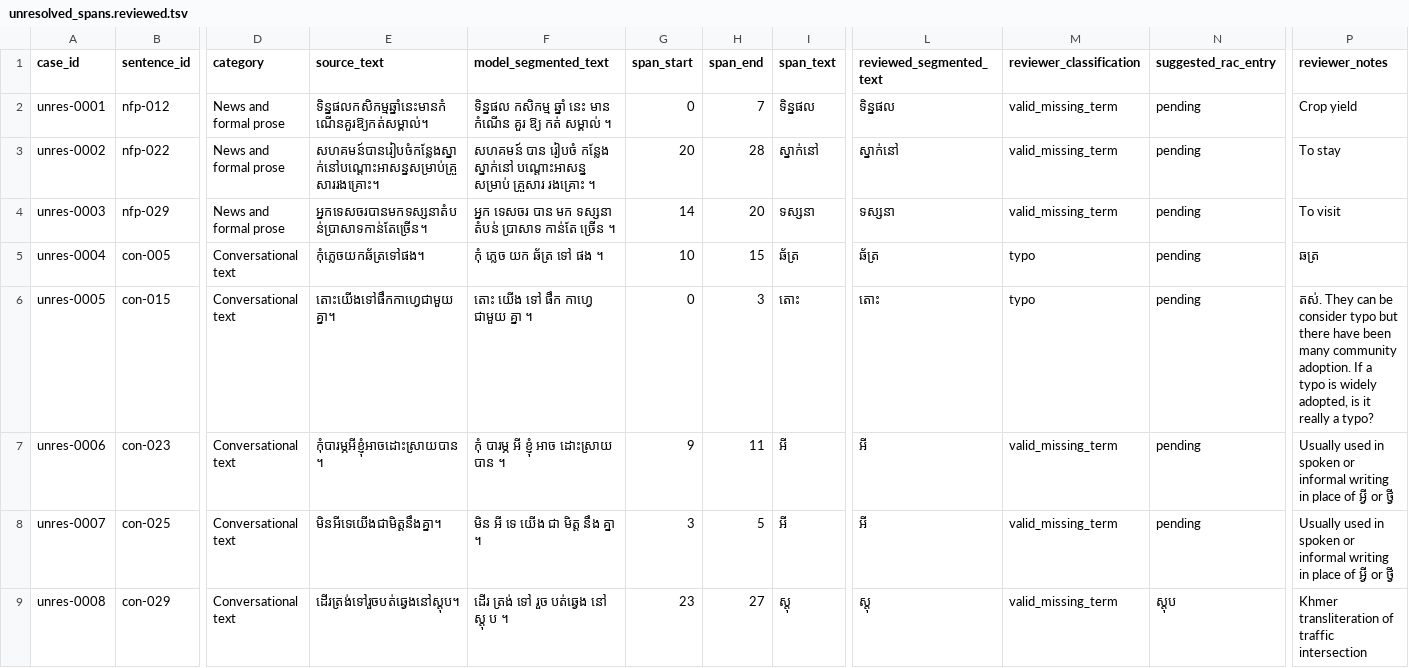
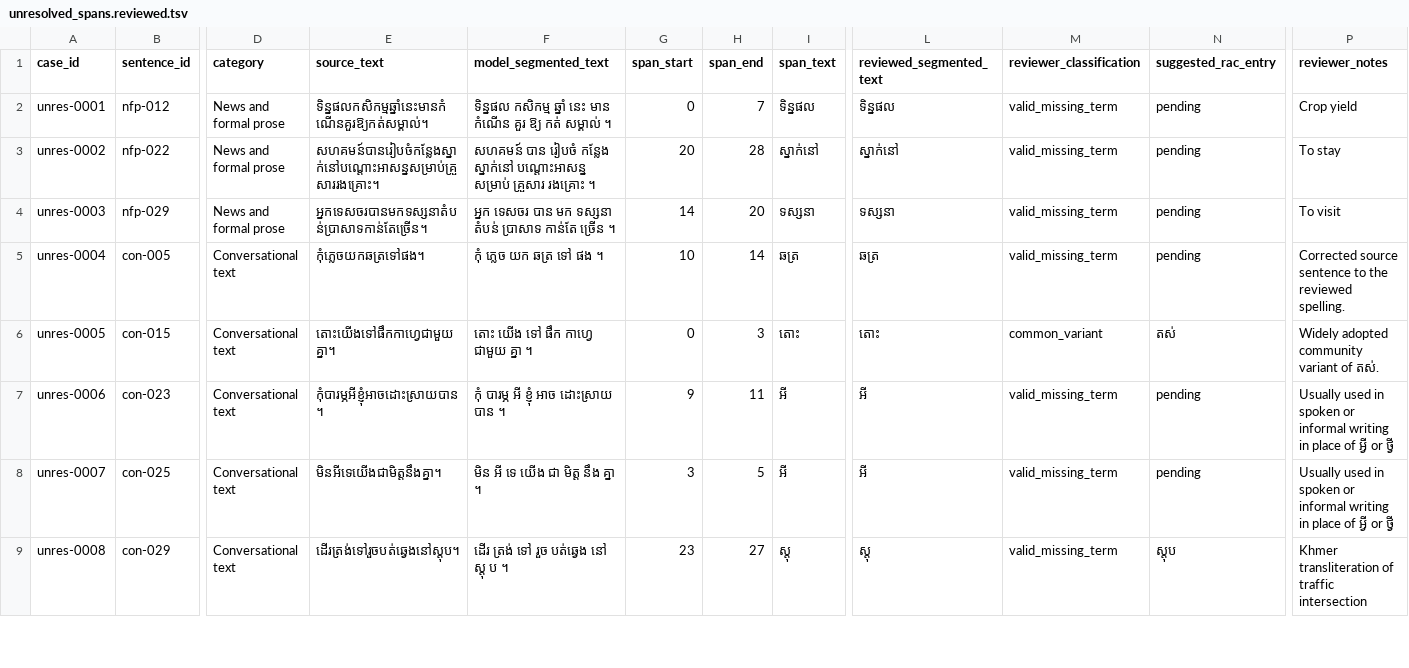
Before and after one commit to Sovichea/khmer_segmenter, a TSV file: benchmarks/curated/unresolved_spans.reviewed.tsv, drawn as a sheet; only a part is shown, gaps mark what is left out; the diff covers the shown part only; the diff names each change by its address in the sheet, - before the commit and + after, or states it on an @@ line.

```diff
--- a/benchmarks/curated/unresolved_spans.reviewed.tsv
+++ b/benchmarks/curated/unresolved_spans.reviewed.tsv
-E5 (source_text): កុំភ្លេចយកឆ័ត្រទៅផង។
+E5 (source_text): កុំភ្លេចយកឆត្រទៅផង។
-F5 (model_segmented_text): កុំ ភ្លេច យក ឆ័ត្រ ទៅ ផង ។
+F5 (model_segmented_text): កុំ ភ្លេច យក ឆត្រ ទៅ ផង ។
-H5 (span_end): 15
+H5 (span_end): 14
-I5 (span_text): ឆ័ត្រ
+I5 (span_text): ឆត្រ
-L5 (reviewed_segmented_text): ឆ័ត្រ
+L5 (reviewed_segmented_text): ឆត្រ
-M5 (reviewer_classification): typo
+M5 (reviewer_classification): valid_missing_term
-P5 (reviewer_notes): ឆត្រ
+P5 (reviewer_notes): Corrected source sentence to the reviewed spelling.
-M6 (reviewer_classification): typo
+M6 (reviewer_classification): common_variant
-N6 (suggested_rac_entry): pending
+N6 (suggested_rac_entry): តស់
-P6 (reviewer_notes): តស់. They can be consider typo but there have been many community adoption. If a typo is widely adopted, is it really a typo?
+P6 (reviewer_notes): Widely adopted community variant of តស់.
```
Also changed, not shown: 15 edited cells elsewhere in this file, benchmarks/curated/ambiguous_rac_review.reviewed.tsv, benchmarks/curated/automatic_rac_segments.reviewed.tsv, 57 other files.
